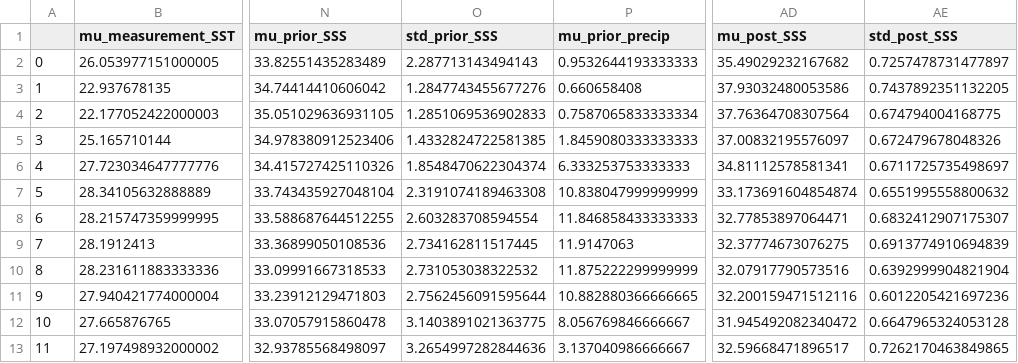
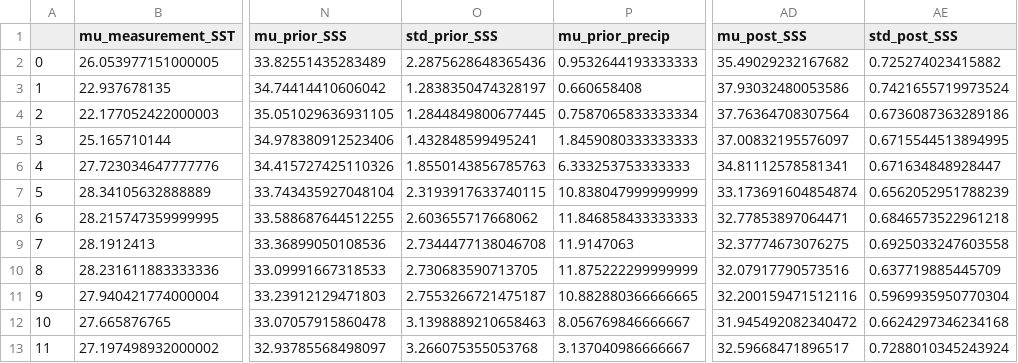
Before and after one commit to nielsjdewinter/SeasonalDA_script, a CSV file: Sensitivity_D47_d18Oc_only/d18Oc_only_outcomes.csv, drawn as a sheet; only a part is shown, gaps mark what is left out; the diff names each change by its address in the sheet, - before the commit and + after, or states it on an @@ line.

```diff
--- a/Sensitivity_D47_d18Oc_only/d18Oc_only_outcomes.csv
+++ b/Sensitivity_D47_d18Oc_only/d18Oc_only_outcomes.csv
-O2 (std_prior_SSS): 2.287713143494143
+O2 (std_prior_SSS): 2.2875628648365436
-AE2 (std_post_SSS): 0.7257478731477897
+AE2 (std_post_SSS): 0.725274023415882
-O3 (std_prior_SSS): 1.2847743455677276
+O3 (std_prior_SSS): 1.2838350474328197
-AE3 (std_post_SSS): 0.7437892351132205
+AE3 (std_post_SSS): 0.7421655719973524
-O4 (std_prior_SSS): 1.2851069536902833
+O4 (std_prior_SSS): 1.2844849800677445
-AE4 (std_post_SSS): 0.674794004168775
+AE4 (std_post_SSS): 0.6736087363289186
-O5 (std_prior_SSS): 1.4332824722581385
+O5 (std_prior_SSS): 1.432848599495241
-AE5 (std_post_SSS): 0.672479678048326
+AE5 (std_post_SSS): 0.6715544513894995
-O6 (std_prior_SSS): 1.8548470622304374
+O6 (std_prior_SSS): 1.8550143856785763
-AE6 (std_post_SSS): 0.6711725735498697
+AE6 (std_post_SSS): 0.671634848928447
-O7 (std_prior_SSS): 2.3191074189463308
+O7 (std_prior_SSS): 2.3193917633740115
-AE7 (std_post_SSS): 0.6551995558800632
+AE7 (std_post_SSS): 0.6562052951788239
-O8 (std_prior_SSS): 2.603283708594554
+O8 (std_prior_SSS): 2.603655717668062
-AE8 (std_post_SSS): 0.6832412907175307
+AE8 (std_post_SSS): 0.6846573522961218
-O9 (std_prior_SSS): 2.734162811517445
+O9 (std_prior_SSS): 2.7344477138046708
-AE9 (std_post_SSS): 0.6913774910694839
+AE9 (std_post_SSS): 0.6925033247603558
-O10 (std_prior_SSS): 2.731053038322532
+O10 (std_prior_SSS): 2.730683590713705
-AE10 (std_post_SSS): 0.6392999904821904
+AE10 (std_post_SSS): 0.637719885445709
-O11 (std_prior_SSS): 2.7562456091595644
+O11 (std_prior_SSS): 2.7553266721475187
-AE11 (std_post_SSS): 0.6012205421697236
+AE11 (std_post_SSS): 0.5969935950770304
-O12 (std_prior_SSS): 3.1403891021363775
+O12 (std_prior_SSS): 3.1398889210658463
-AE12 (std_post_SSS): 0.6647965324053128
+AE12 (std_post_SSS): 0.6624297346234168
-O13 (std_prior_SSS): 3.2654997282844636
+O13 (std_prior_SSS): 3.266075355053768
-AE13 (std_post_SSS): 0.7262170463849865
+AE13 (std_post_SSS): 0.7288010345243924
```
Also changed, not shown: 5 other files.
